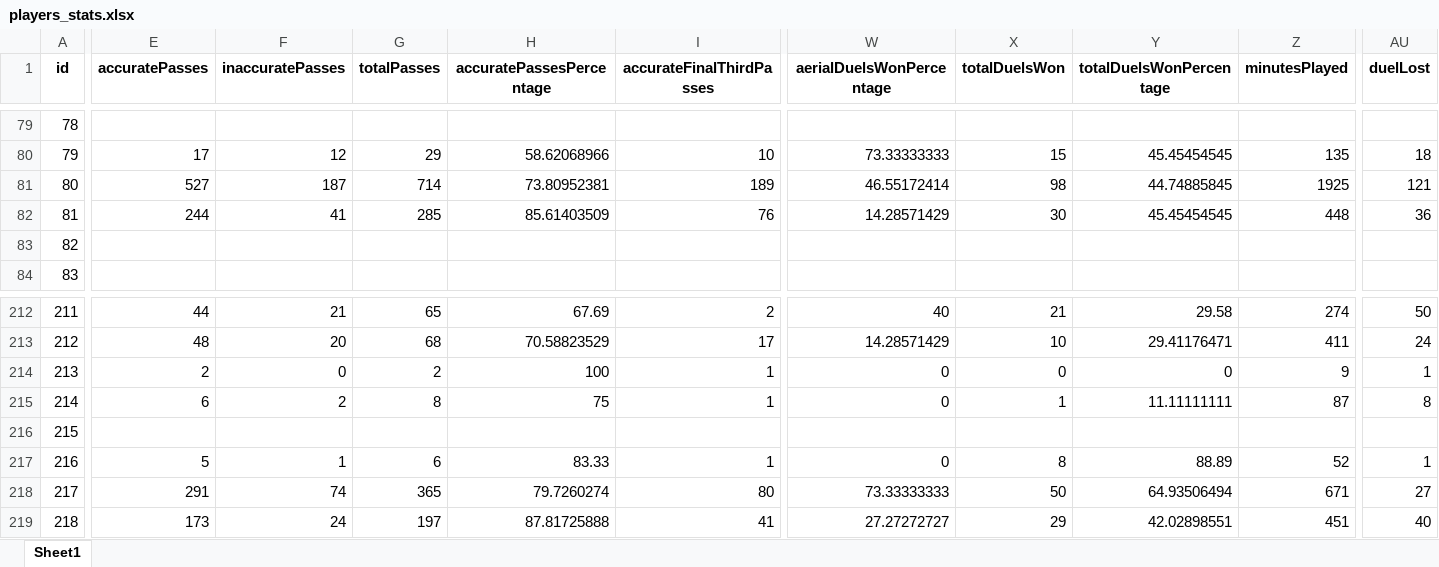
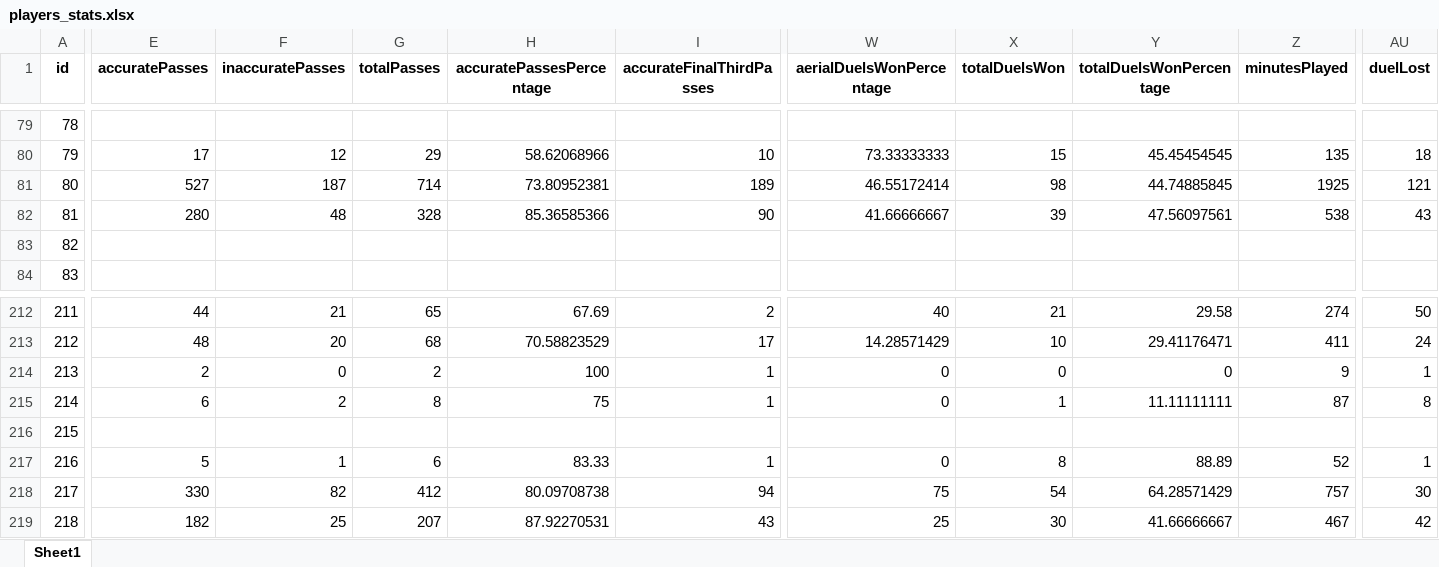
Before and after one commit to PetrMelicharik/fmscoutscz, an Excel workbook: players_stats.xlsx, sheet Sheet1, drawn as a sheet; only a part is shown, gaps mark what is left out; values as stored, in another font and other column widths than the file's, no borders; the diff covers the shown part only; the diff names each change by its address in the sheet, - before the commit and + after, or states it on an @@ line.

```diff
--- a/players_stats.xlsx (sheet Sheet1)
+++ b/players_stats.xlsx (sheet Sheet1)
-E82 (accuratePasses): 244
+E82 (accuratePasses): 280
-F82 (inaccuratePasses): 41
+F82 (inaccuratePasses): 48
-G82 (totalPasses): 285
+G82 (totalPasses): 328
-H82 (accuratePassesPercentage): 85.61403509
+H82 (accuratePassesPercentage): 85.36585366
-I82 (accurateFinalThirdPasses): 76
+I82 (accurateFinalThirdPasses): 90
-W82 (aerialDuelsWonPercentage): 14.28571429
+W82 (aerialDuelsWonPercentage): 41.66666667
-X82 (totalDuelsWon): 30
+X82 (totalDuelsWon): 39
-Y82 (totalDuelsWonPercentage): 45.45454545
+Y82 (totalDuelsWonPercentage): 47.56097561
-Z82 (minutesPlayed): 448
+Z82 (minutesPlayed): 538
-AU82 (duelLost): 36
+AU82 (duelLost): 43
-E218 (accuratePasses): 291
+E218 (accuratePasses): 330
-F218 (inaccuratePasses): 74
+F218 (inaccuratePasses): 82
-G218 (totalPasses): 365
+G218 (totalPasses): 412
-H218 (accuratePassesPercentage): 79.7260274
+H218 (accuratePassesPercentage): 80.09708738
-I218 (accurateFinalThirdPasses): 80
+I218 (accurateFinalThirdPasses): 94
-W218 (aerialDuelsWonPercentage): 73.33333333
+W218 (aerialDuelsWonPercentage): 75
-X218 (totalDuelsWon): 50
+X218 (totalDuelsWon): 54
-Y218 (totalDuelsWonPercentage): 64.93506494
+Y218 (totalDuelsWonPercentage): 64.28571429
-Z218 (minutesPlayed): 671
+Z218 (minutesPlayed): 757
-AU218 (duelLost): 27
+AU218 (duelLost): 30
-E219 (accuratePasses): 173
+E219 (accuratePasses): 182
-F219 (inaccuratePasses): 24
+F219 (inaccuratePasses): 25
-G219 (totalPasses): 197
+G219 (totalPasses): 207
-H219 (accuratePassesPercentage): 87.81725888
+H219 (accuratePassesPercentage): 87.92270531
-I219 (accurateFinalThirdPasses): 41
+I219 (accurateFinalThirdPasses): 43
-W219 (aerialDuelsWonPercentage): 27.27272727
+W219 (aerialDuelsWonPercentage): 25
-X219 (totalDuelsWon): 29
+X219 (totalDuelsWon): 30
-Y219 (totalDuelsWonPercentage): 42.02898551
+Y219 (totalDuelsWonPercentage): 41.66666667
-Z219 (minutesPlayed): 451
+Z219 (minutesPlayed): 467
-AU219 (duelLost): 40
+AU219 (duelLost): 42
```
Also changed, not shown: 1074 edited cells elsewhere in this sheet, players.xlsx, players_profiles.xlsx, 2 other files.
